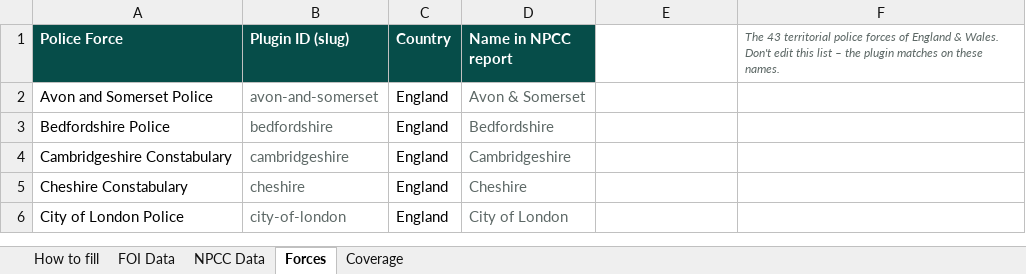
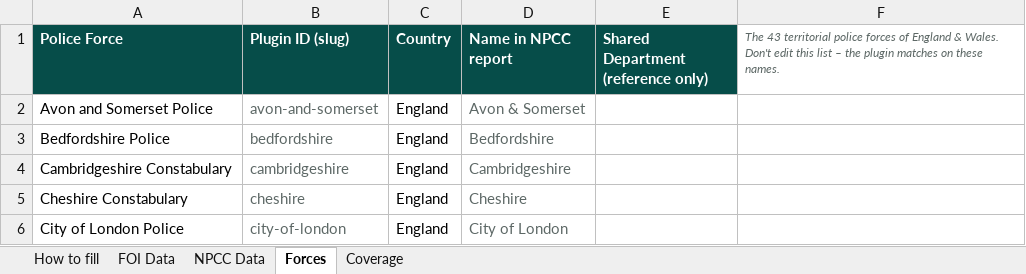
Before and after one commit to suliman-khaan/gco-police-data, an Excel workbook: dev/reference/GCO-Police-FOI-Data-Template.xlsx, sheet Forces, drawn as a sheet; only a part is shown; values as stored, in another font and other column widths than the file's, no borders; the diff names each change by its address in the sheet, - before the commit and + after, or states it on an @@ line.

Commit message:
M8: extra FOI figures, percentages and shared departments
From client feedback:

1. Extra FOI figures (applications received/completed and their period,
   outstanding and oldest outstanding, backlog age bands, service
   standard wording/days/% met). Optional columns, stored with the usual
   Actual/Estimate/Not provided status, second tab in the round editor,
   a force page section and portal stat cards. Public only when switched
   on in Settings, so the client decides later.

2. Percentages: backlog bands take a Count or Percentage unit per row.
   Percentages are validated, shown as given and never summed into
   counts. A bare value of 1 or less is read as a fraction, with a notice.

3. Shared departments: forces can share a group. Identical figures in a
   group are counted once in national totals and averages (NPCC and FOI),
   different figures all count. Import preview warns on disagreement; the
   force page says which force it shares with.

Also: DB version 4, numeric-safe change detection for decimals, export
built from the header list, a bar chart option to skip the latest-bar
highlight, Help screen and README updates, updated spreadsheet template,
and 18 new unit tests (123 pass). Version 0.4.0.

```diff
--- a/dev/reference/GCO-Police-FOI-Data-Template.xlsx (sheet Forces)
+++ b/dev/reference/GCO-Police-FOI-Data-Template.xlsx (sheet Forces)
-E1: (empty)
+E1: Shared Department (reference only)
-E1 fill: none
+E1 fill: #064D49
```
Also changed, not shown: sheet NPCC Data, sheet Coverage, sheet FOI Data, sheet How to fill, 29 other files.
